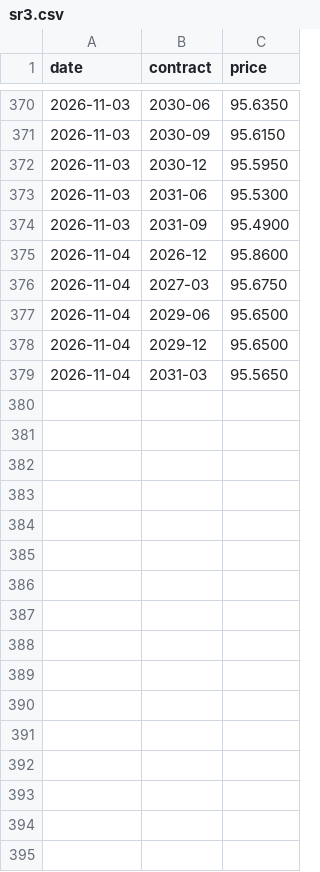
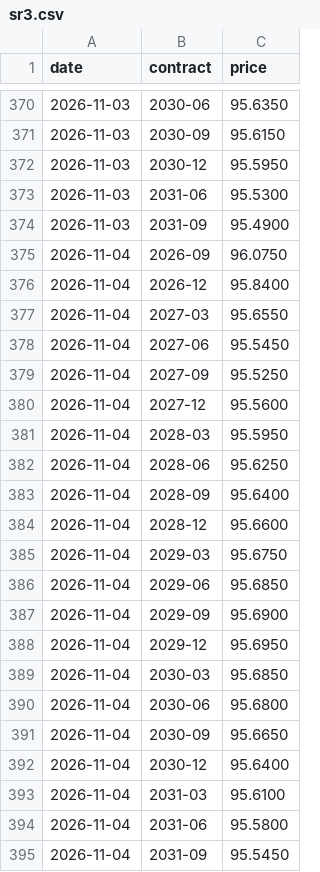
Before and after one commit to henrylin1009/us-rates-monitor, a CSV file: docs/data/sr3.csv, drawn as a sheet; only a part is shown, gaps mark what is left out.

```diff
--- a/docs/data/sr3.csv
+++ b/docs/data/sr3.csv
@@ -374,6 +374,22 @@ date,contract,price
 2026-11-03,2031-09,95.4900
-2026-11-04,2026-12,95.8600
-2026-11-04,2027-03,95.6750
-2026-11-04,2029-06,95.6500
-2026-11-04,2029-12,95.6500
-2026-11-04,2031-03,95.5650
+2026-11-04,2026-09,96.0750
+2026-11-04,2026-12,95.8400
+2026-11-04,2027-03,95.6550
+2026-11-04,2027-06,95.5450
+2026-11-04,2027-09,95.5250
+2026-11-04,2027-12,95.5600
+2026-11-04,2028-03,95.5950
+2026-11-04,2028-06,95.6250
+2026-11-04,2028-09,95.6400
+2026-11-04,2028-12,95.6600
+2026-11-04,2029-03,95.6750
+2026-11-04,2029-06,95.6850
+2026-11-04,2029-09,95.6900
+2026-11-04,2029-12,95.6950
+2026-11-04,2030-03,95.6850
+2026-11-04,2030-06,95.6800
+2026-11-04,2030-09,95.6650
+2026-11-04,2030-12,95.6400
+2026-11-04,2031-03,95.6100
+2026-11-04,2031-06,95.5800
+2026-11-04,2031-09,95.5450
```
Also changed, not shown: docs/data/fed_path.csv, docs/data/fed_path_sr3.csv, 13 other files.
